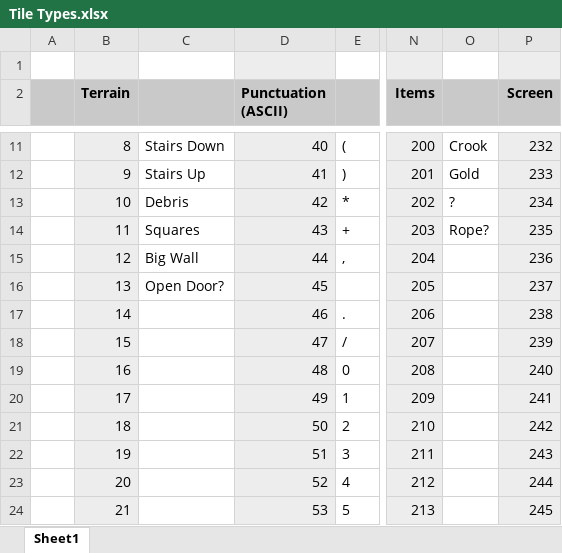
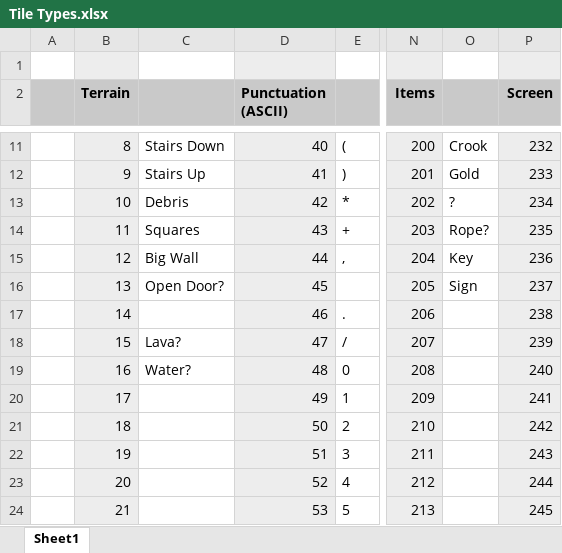
Before and after one commit to LeifBloomquist/MultiRogueLike, an Excel workbook: Docs/Tile Types.xlsx, sheet Sheet1, drawn as a sheet; only a part is shown, gaps mark what is left out; values as stored, in another font and other column widths than the file's, no borders; the diff names each change by its address in the sheet, - before the commit and + after, or states it on an @@ line.

```diff
--- a/Docs/Tile Types.xlsx (sheet Sheet1)
+++ b/Docs/Tile Types.xlsx (sheet Sheet1)
-O15: (empty)
+O15: Key
-O16: (empty)
+O16: Sign
-C18: (empty)
+C18: Lava?
-C19: (empty)
+C19: Water?
```
Also changed, not shown: Docs/Rogue Packets.xlsx, 5 other files.
